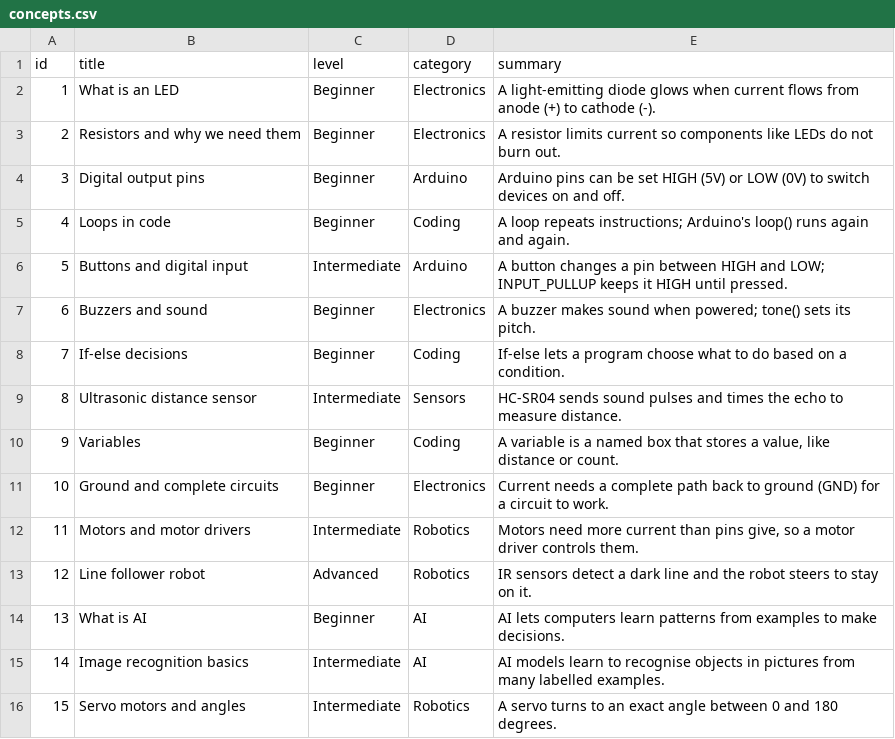
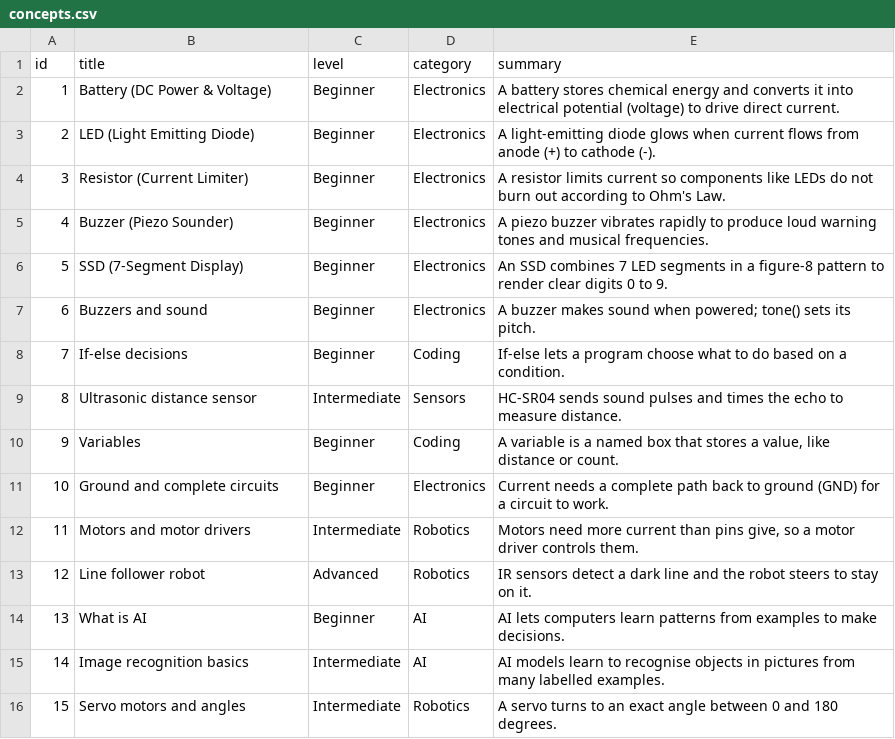
Before and after one commit to ukmurali123/learnix-ai, a CSV file: data/concepts.csv, drawn as a sheet.

```diff
--- a/data/concepts.csv
+++ b/data/concepts.csv
@@ -1,7 +1,7 @@
 id,title,level,category,summary
-1,What is an LED,Beginner,Electronics,A light-emitting diode glows when current flows from anode (+) to cathode (-).
-2,Resistors and why we need them,Beginner,Electronics,A resistor limits current so components like LEDs do not burn out.
-3,Digital output pins,Beginner,Arduino,Arduino pins can be set HIGH (5V) or LOW (0V) to switch devices on and off.
-4,Loops in code,Beginner,Coding,A loop repeats instructions; Arduino's loop() runs again and again.
-5,Buttons and digital input,Intermediate,Arduino,A button changes a pin between HIGH and LOW; INPUT_PULLUP keeps it HIGH until pressed.
+1,Battery (DC Power & Voltage),Beginner,Electronics,A battery stores chemical energy and converts it into electrical potential (voltage) to drive direct current.
+2,LED (Light Emitting Diode),Beginner,Electronics,A light-emitting diode glows when current flows from anode (+) to cathode (-).
+3,Resistor (Current Limiter),Beginner,Electronics,A resistor limits current so components like LEDs do not burn out according to Ohm's Law.
+4,Buzzer (Piezo Sounder),Beginner,Electronics,A piezo buzzer vibrates rapidly to produce loud warning tones and musical frequencies.
+5,SSD (7-Segment Display),Beginner,Electronics,An SSD combines 7 LED segments in a figure-8 pattern to render clear digits 0 to 9.
 6,Buzzers and sound,Beginner,Electronics,A buzzer makes sound when powered; tone() sets its pitch.
```
Also changed, not shown: 48 other files.
